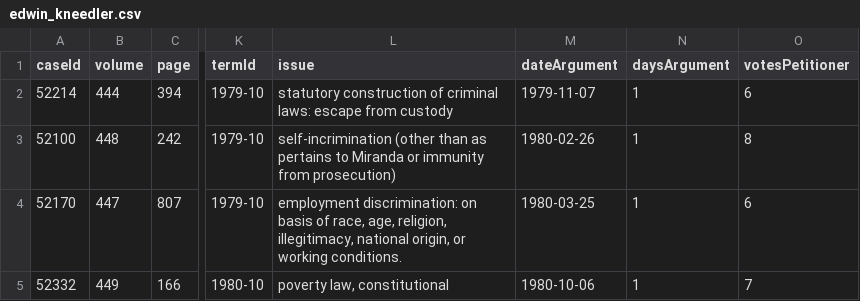
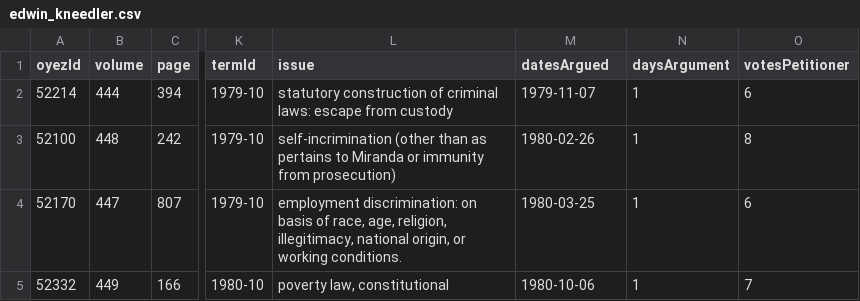
Before and after one commit to jeffpar/lonedissent, a CSV file: sources/oyez/advocates/edwin_kneedler/edwin_kneedler.csv, drawn as a sheet; only a part is shown, gaps mark what is left out; the diff names each change by its address in the sheet, - before the commit and + after, or states it on an @@ line.

```diff
--- a/sources/oyez/advocates/edwin_kneedler/edwin_kneedler.csv
+++ b/sources/oyez/advocates/edwin_kneedler/edwin_kneedler.csv
-A1: caseId
+A1: oyezId
-M1: dateArgument
+M1: datesArgued
```
Also changed, not shown: sources/oyez/advocates/archibald_cox/archibald_cox.csv, sources/oyez/advocates/carter_phillips/carter_phillips.csv, 9 other files.
